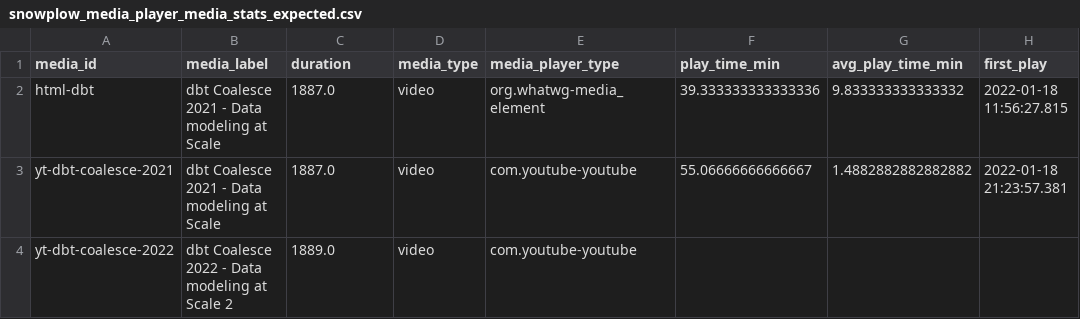
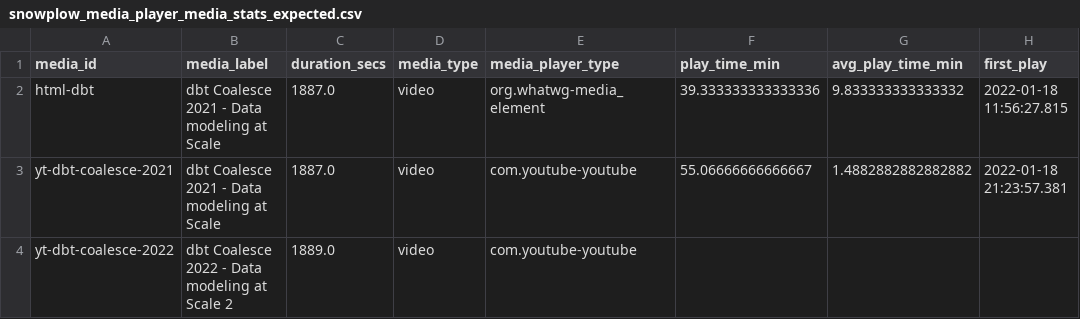
Before and after one commit to snowplow/dbt-snowplow-media-player, a CSV file: integration_tests/data/expected/snowplow_media_player_media_stats_expected.csv, drawn as a sheet; only a part is shown; the diff names each change by its address in the sheet, - before the commit and + after, or states it on an @@ line.

Commit message:
Rename domain_sessionid to session_id and duration to duration_secs

```diff
--- a/integration_tests/data/expected/snowplow_media_player_media_stats_expected.csv
+++ b/integration_tests/data/expected/snowplow_media_player_media_stats_expected.csv
-C1: duration
+C1: duration_secs
```
Also changed, not shown: integration_tests/data/expected/snowplow_media_player_base_expected.csv, 19 other files.
